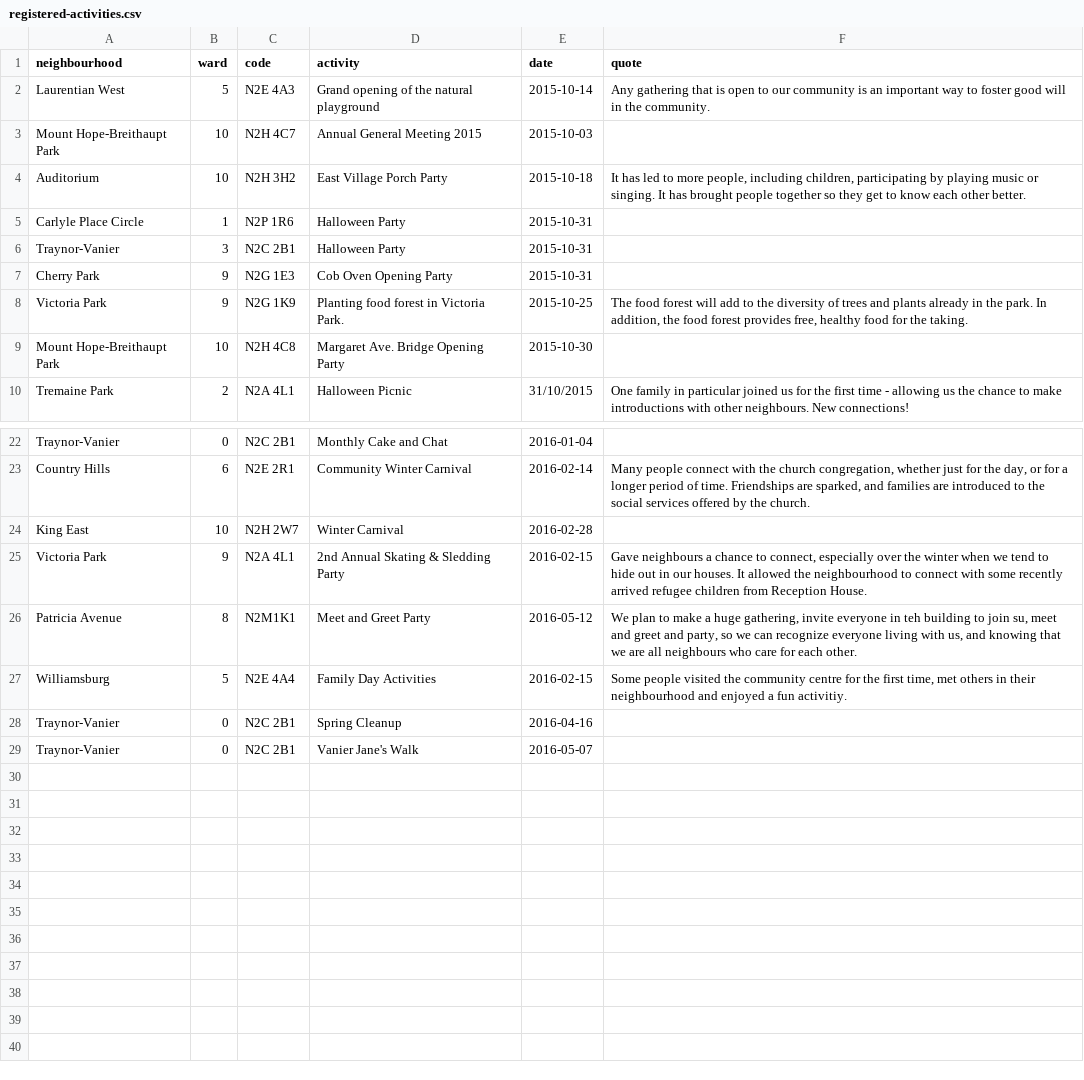
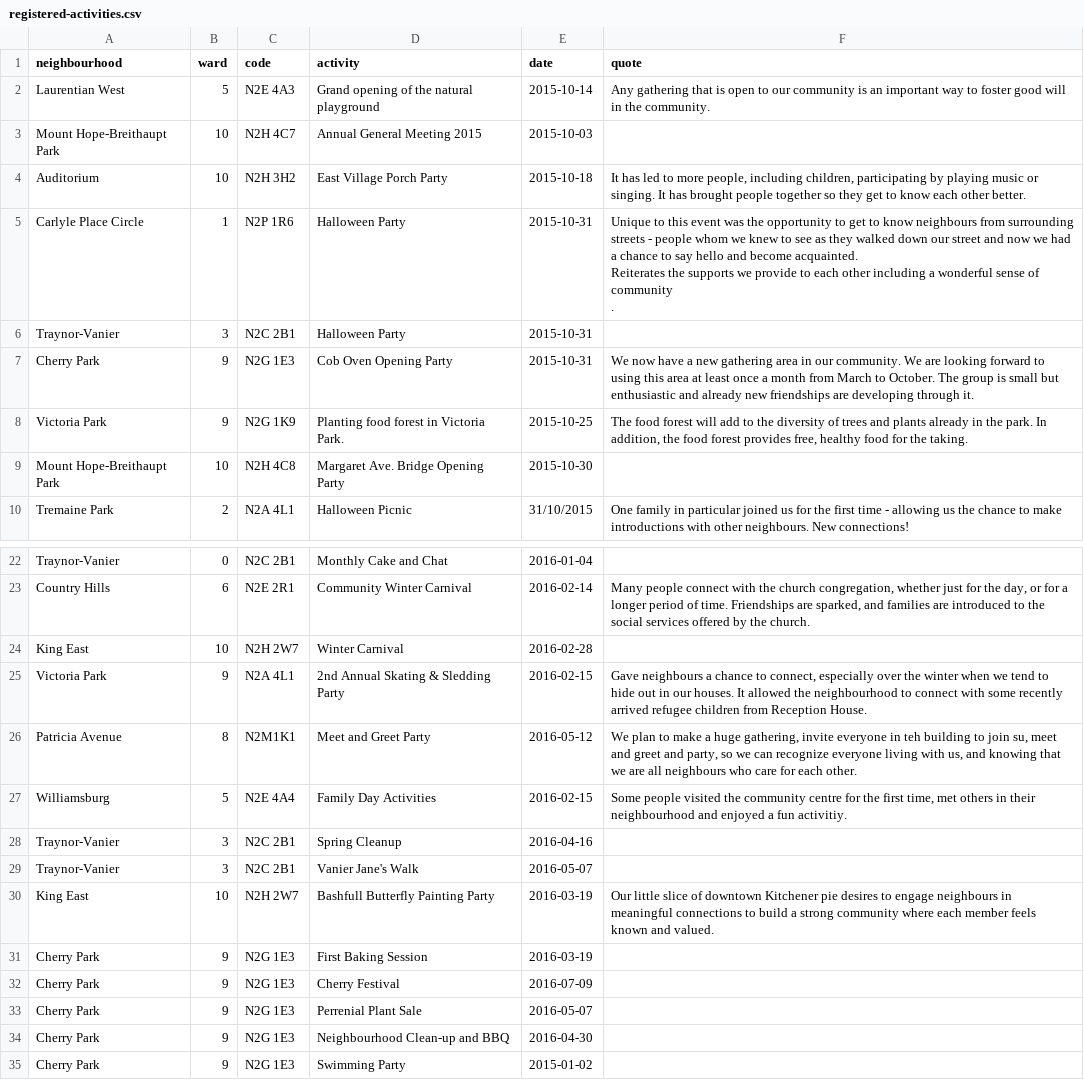
Before and after one commit to info-waterloo-region/festival-of-neighbourhoods, a CSV file: _data/registered-activities.csv, drawn as a sheet; only a part is shown, gaps mark what is left out.

Commit message:
Updated activities

```diff
--- a/_data/registered-activities.csv
+++ b/_data/registered-activities.csv
@@ -4,5 +4,7 @@
 "Auditorium",10,"N2H 3H2","East Village Porch Party","2015-10-18","It has led to more people, including children, participating by playing music or singing. It has brought people together so they get to know each other better."
-"Carlyle Place Circle",1,"N2P 1R6","Halloween Party","2015-10-31",""
+"Carlyle Place Circle",1,"N2P 1R6","Halloween Party","2015-10-31","Unique to this event was the opportunity to get to know neighbours from surrounding streets - people whom we knew to see as they walked down our street and now we had a chance to say hello and become acquainted.
+ Reiterates the supports we provide to each other including a wonderful sense of community
+."
 "Traynor-Vanier",3,"N2C 2B1","Halloween Party","2015-10-31",""
-"Cherry Park",9,"N2G 1E3","Cob Oven Opening Party","2015-10-31",""
+"Cherry Park",9,"N2G 1E3","Cob Oven Opening Party","2015-10-31","We now have a new gathering area in our community.  We are looking forward to using this area at least once a month from March to October.  The group is small but enthusiastic and already new friendships are developing through it."
 "Victoria Park",9,"N2G 1K9","Planting food forest in Victoria Park.","2015-10-25","The food forest will add to the diversity of trees and plants already in the park. In addition, the food forest provides free, healthy food for the taking."
@@ -27,3 +29,9 @@
 "Williamsburg",5,"N2E 4A4","Family Day Activities","2016-02-15","Some people visited the community centre for the first time, met others in their neighbourhood and enjoyed a fun activitiy."
-"Traynor-Vanier",0,"N2C 2B1","Spring Cleanup","2016-04-16",""
-"Traynor-Vanier",0,"N2C 2B1","Vanier Jane's Walk","2016-05-07",""
+"Traynor-Vanier",3,"N2C 2B1","Spring Cleanup","2016-04-16",""
+"Traynor-Vanier",3,"N2C 2B1","Vanier Jane's Walk","2016-05-07",""
+"King East",10,"N2H 2W7","Bashfull Butterfly Painting Party","2016-03-19","Our little slice of downtown Kitchener pie desires to engage neighbours in meaningful connections to build a strong community where each member feels known and valued."
+"Cherry Park",9,"N2G 1E3","First Baking Session","2016-03-19",""
+"Cherry Park",9,"N2G 1E3","Cherry Festival","2016-07-09",""
+"Cherry Park",9,"N2G 1E3","Perrenial Plant Sale","2016-05-07",""
+"Cherry Park",9,"N2G 1E3","Neighbourhood Clean-up and BBQ","2016-04-30",""
+"Cherry Park",9,"N2G 1E3","Swimming Party","2015-01-02",""
```
Also changed, not shown: _data/unregistered-activities.csv.
